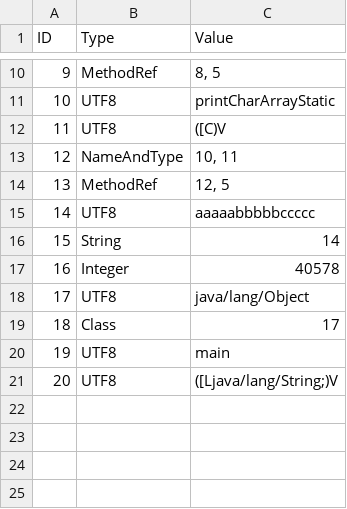
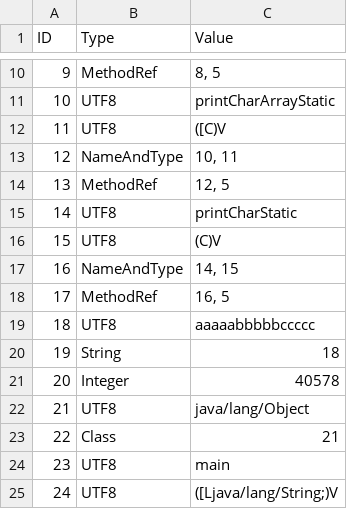
Before and after one commit to Flipty148/objective_c_compiler, a CSV file: project_for_lex.yy.c/out/tables/rtl_Program_ConstantsTable.csv, drawn as a sheet; only a part is shown, gaps mark what is left out; addresses are those after the commit; the diff names each change by its address in the sheet, - before the commit and + after, or states it on an @@ line.

```diff
--- a/project_for_lex.yy.c/out/tables/rtl_Program_ConstantsTable.csv
+++ b/project_for_lex.yy.c/out/tables/rtl_Program_ConstantsTable.csv
+row 15: 14 | UTF8 | printCharStatic
+row 16: 15 | UTF8 | (C)V
+row 17: 16 | NameAndType | 14, 15
+row 18: 17 | MethodRef | 16, 5
@@ column A (ID) renumbered from row 19 down @@
-C20 (Value): 14
+C20 (Value): 18
-C23 (Value): 17
+C23 (Value): 21
```
Also changed, not shown: project_for_lex.yy.c/out/tables/ClassesTable.csv, project_for_lex.yy.c/out/tables/rtl_Program_MethodsTable.csv, 9 other files.
